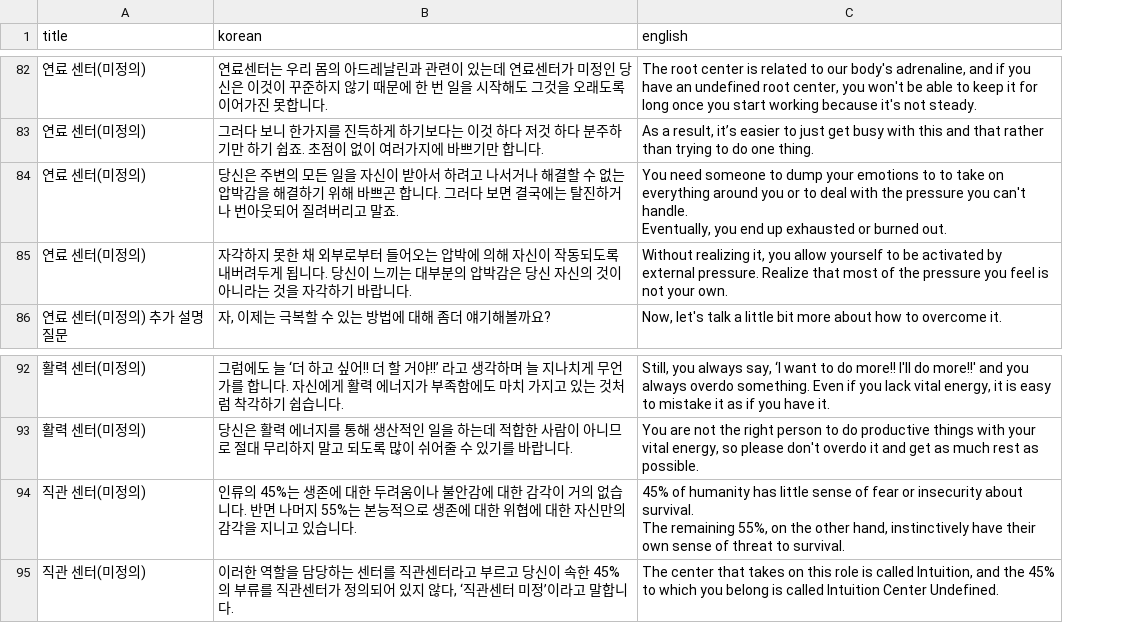
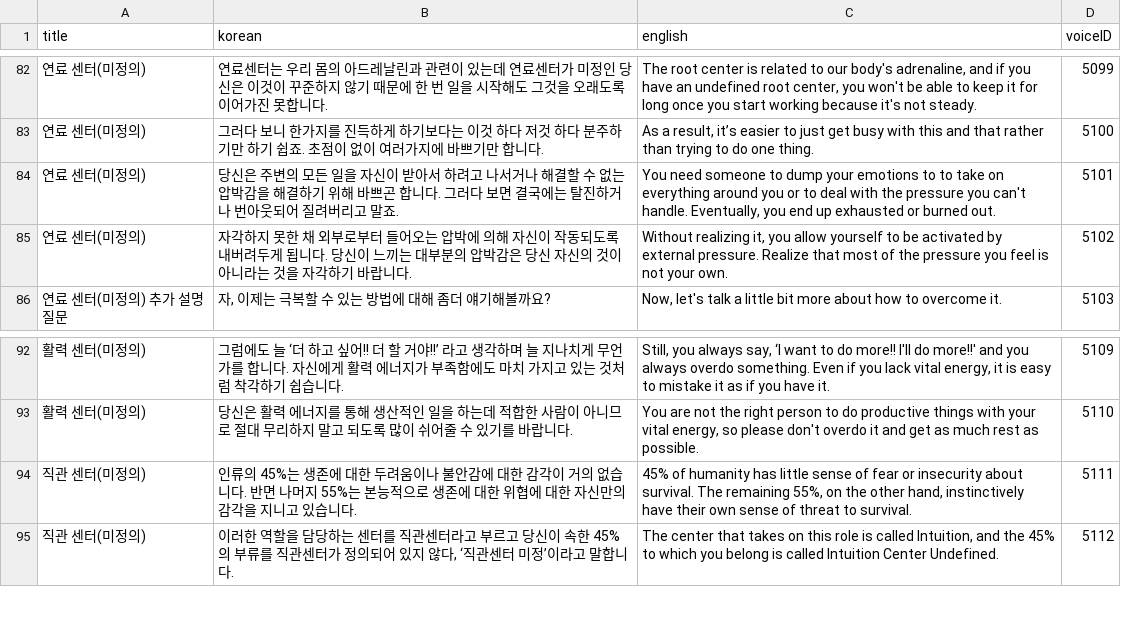
Before and after one commit to songhee-lee/i-manual, a CSV file: rasa_test/rasa_bot/data/center_description.csv, drawn as a sheet; only a part is shown, gaps mark what is left out; the diff covers the shown part only; the diff names each change by its address in the sheet, - before the commit and + after, or states it on an @@ line.

```diff
--- a/rasa_test/rasa_bot/data/center_description.csv
+++ b/rasa_test/rasa_bot/data/center_description.csv
+column D (voiceID), rows 82-86: 5099 | 5100 | 5101 | 5102 | 5103; rows 92-95: 5109 | 5110 | 5111 | 5112
-C84 (english): …burned out.
+C84 (english): …burned out.
-C94 (english): …to survival.
+C94 (english): …to survival.
```
Also changed, not shown: 20 edited cells elsewhere in this file, rasa_test/rasa_bot/data/definition_description.csv, rasa_test/rasa_bot/data/profile_description.csv, 16 other files.
